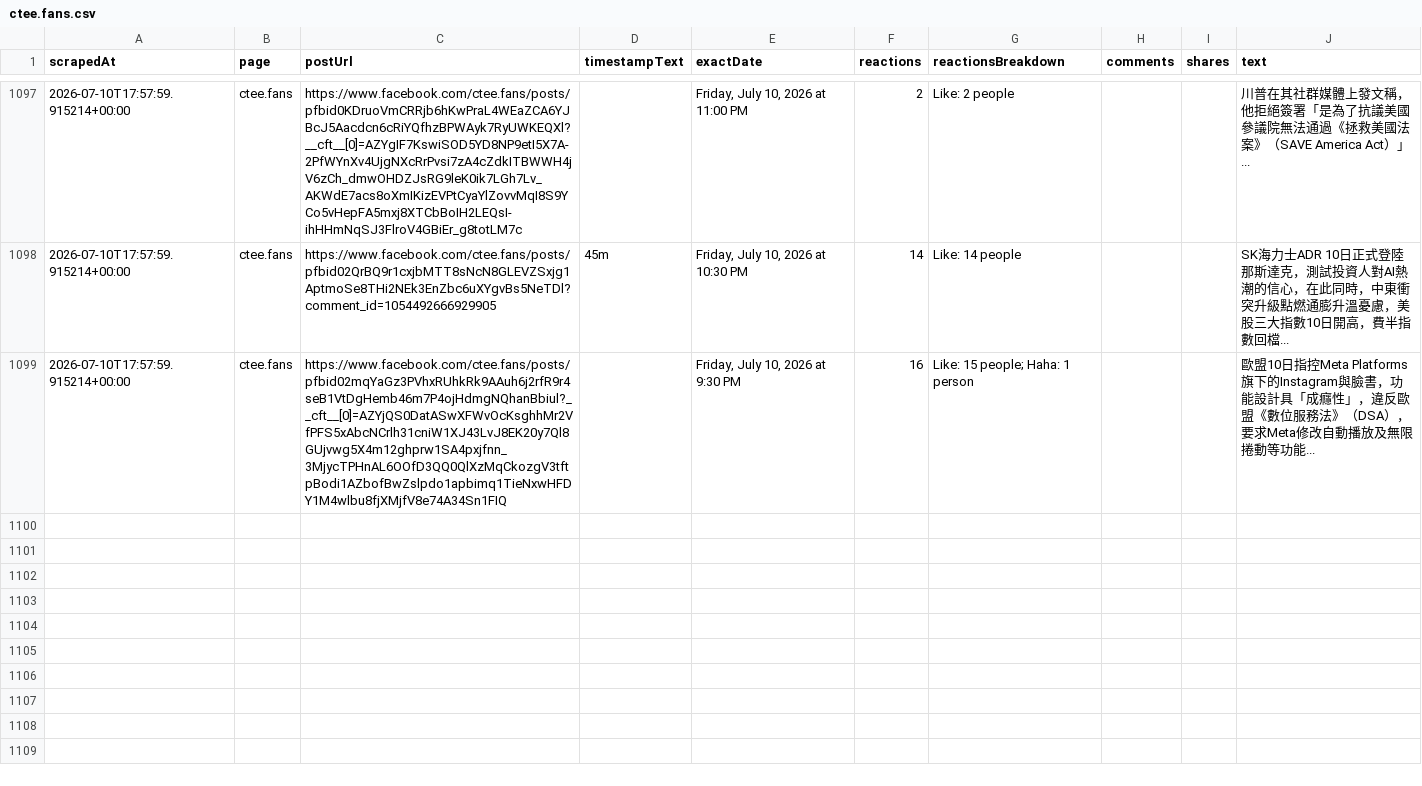
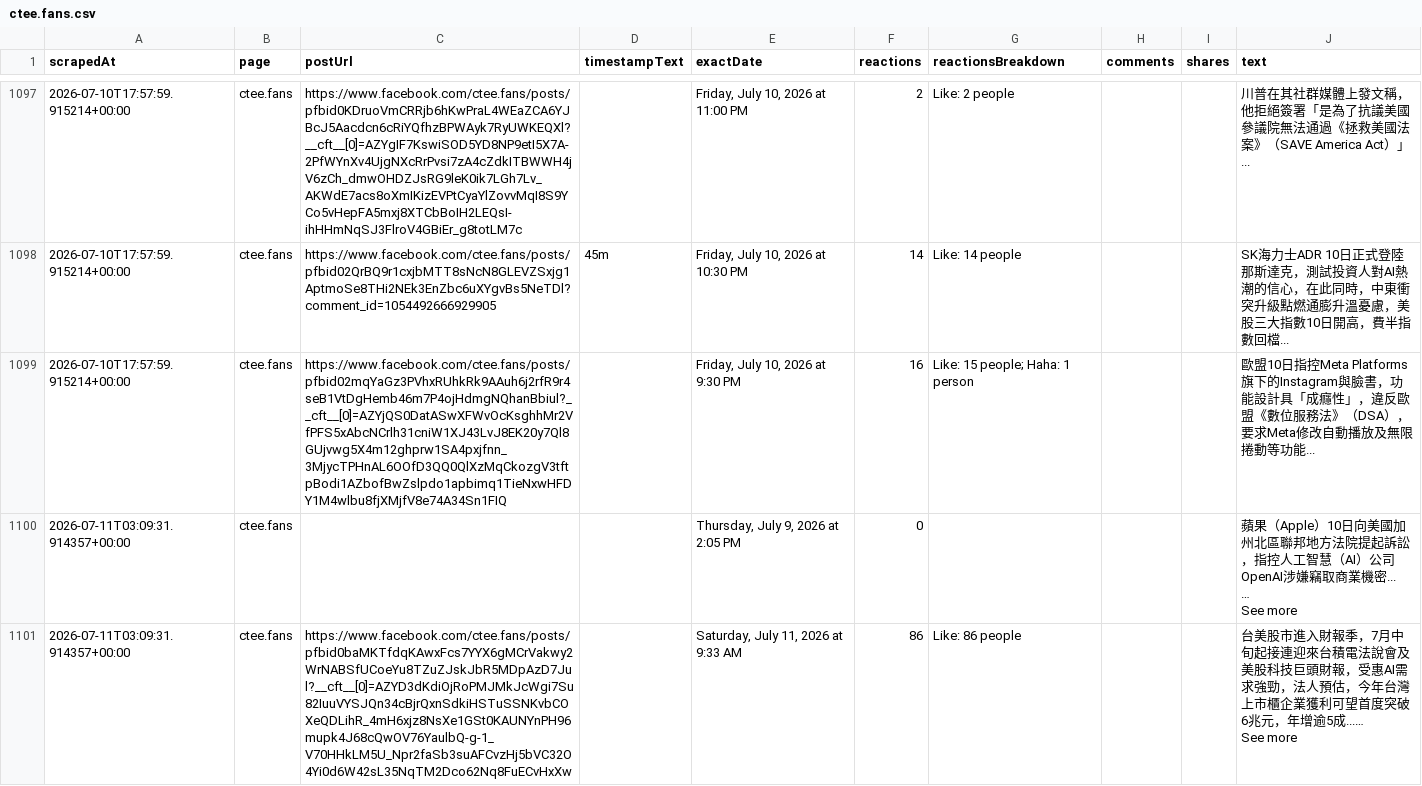
Before and after one commit to elainekaotf/TrendForceDashboard, a CSV file: csv/facebook/ctee.fans.csv, drawn as a sheet; only a part is shown, gaps mark what is left out; ↵ is a line break in a cell; the diff covers the shown part only; the diff names each change by its address in the sheet, - before the commit and + after, or states it on an @@ line.

```diff
--- a/csv/facebook/ctee.fans.csv
+++ b/csv/facebook/ctee.fans.csv
+row 1100: 2026-07-11T03:09:31.914357+00:00 | ctee.fans |  |  | Thursday, July 9, 2026 at 2:05 PM | 0 |  |  |  | 蘋果（Apple）10日向美國加州北區聯邦地方法院提起訴訟，指控人工智慧（AI）公司OpenAI涉嫌竊取商業機密... ↵ … ↵ See more
+row 1101: 2026-07-11T03:09:31.914357+00:00 | ctee.fans | https://www.facebook.com/ctee.fans/posts/pfbid0baMKTfdqKAwxFcs7YYX6gMCrVakwy2WrNABSfUCoeYu8TZuZJskJbR5MDpAzD7Jul?__cft__[0]=AZYD3dKdiOjRoPMJMkJcWgi7Su82IuuVYSJQn34cBjrQxnSdkiHSTuSSNKvbCOXeQDLihR_4mH6xjz8NsXe1GSt0KAUNYnPH96mupk4J68cQwOV76YaulbQ-g-1_V70HHkLM5U_Npr2faSb3suAFCvzHj5bVC32O4Yi0d6W42sL35NqTM2Dco62Nq8FuECvHxXw |  | Saturday, July 11, 2026 at 9:33 AM | 86 | Like: 86 people |  |  | 台美股市進入財報季，7月中旬起接連迎來台積電法說會及美股科技巨頭財報，受惠AI需求強勁，法人預估，今年台灣上市櫃企業獲利可望首度突破6兆元，年增逾5成...… ↵ See more
```
Also changed, not shown: 5 added rows elsewhere in this file, 14 other files.
